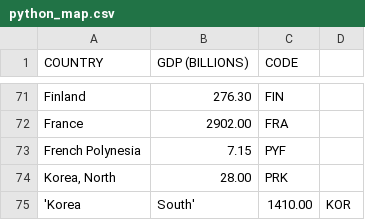
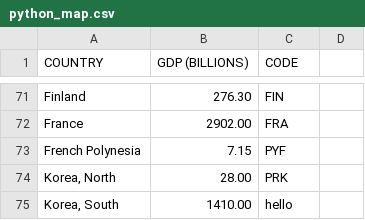
Before and after one commit to quangnguyenvn/quangnguyenvn.github.io, a CSV file: python_map.csv, drawn as a sheet; only a part is shown, gaps mark what is left out.

Commit message:
add hello in the end

```diff
--- a/python_map.csv
+++ b/python_map.csv
@@ -74,2 +74,2 @@ French Polynesia,7.15,PYF
 "Korea, North",28.00,PRK
-'Korea, South',1410.00,KOR
+"Korea, South",1410.00,hello
```
